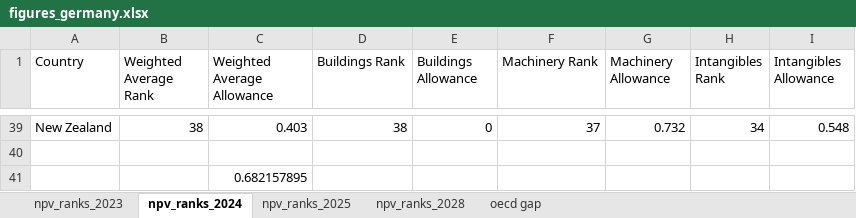
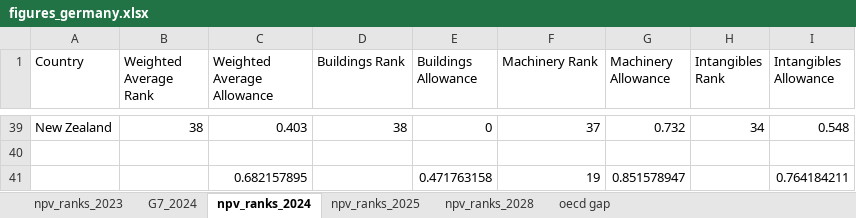
Before and after one commit to TaxFoundation/capital-cost-recovery, an Excel workbook: figures_germany.xlsx, sheet npv_ranks_2024, drawn as a sheet; only a part is shown, gaps mark what is left out; values as stored, in another font and other column widths than the file's, no borders; removed rows and columns are numbered as before the commit, all else as after; the diff names each change by its address in the sheet, - before the commit and + after, or states it on an @@ line.

```diff
--- a/figures_germany.xlsx (sheet npv_ranks_2024)
+++ b/figures_germany.xlsx (sheet npv_ranks_2024)
+sheet tab: G7_2024
-row 41:  |  | 0.682157895
+row 41:  |  | 0.682157895 |  | 0.471763158 | 19 | 0.851578947 |  | 0.764184211
```
